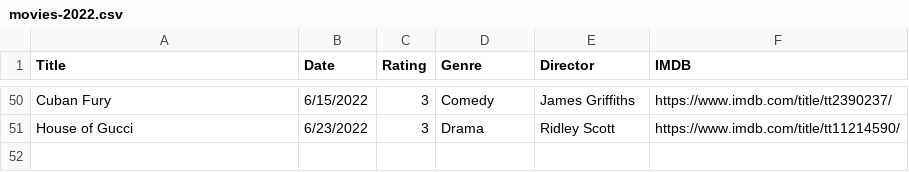
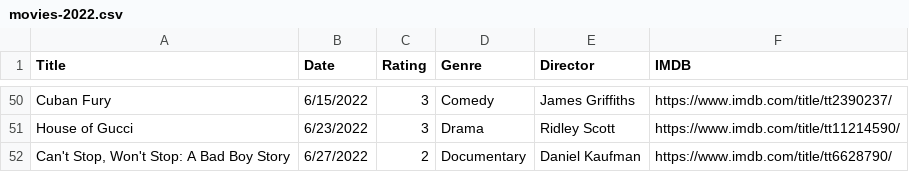
Before and after one commit to fieldoffice/Movies, a CSV file: movies-2022.csv, drawn as a sheet; only a part is shown, gaps mark what is left out.

Commit message:
Update movies-2022.csv

```diff
--- a/movies-2022.csv
+++ b/movies-2022.csv
@@ -51 +51,2 @@ Cuban Fury,6/15/2022,3,Comedy,James Griffiths,https://www.imdb.com/title/tt23902
 House of Gucci,6/23/2022,3,Drama,Ridley Scott,https://www.imdb.com/title/tt11214590/
+"Can't Stop, Won't Stop: A Bad Boy Story",6/27/2022,2,Documentary,Daniel Kaufman,https://www.imdb.com/title/tt6628790/
```
